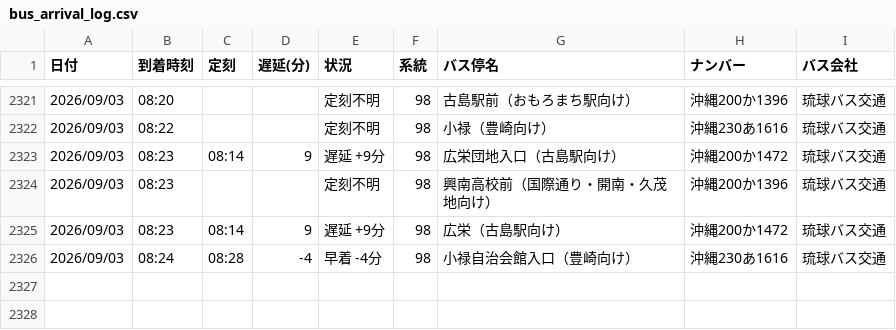
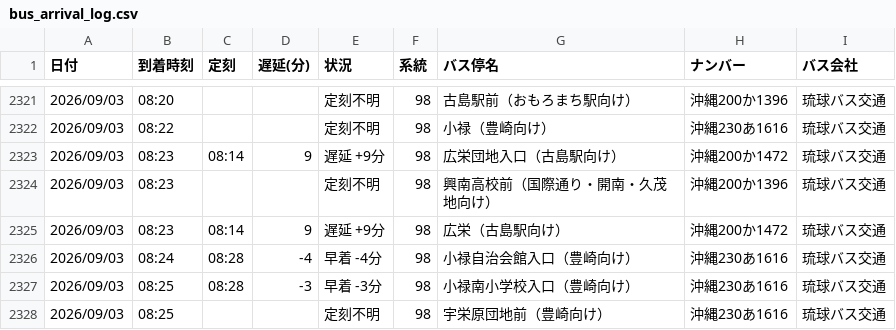
Before and after one commit to uy819/bus-tracker2, a CSV file: data/raw/98_up/bus_arrival_log.csv, drawn as a sheet; only a part is shown, gaps mark what is left out; the diff names each change by its address in the sheet, - before the commit and + after, or states it on an @@ line.

```diff
--- a/data/raw/98_up/bus_arrival_log.csv
+++ b/data/raw/98_up/bus_arrival_log.csv
+row 2327: 2026/09/03 | 08:25 | 08:28 | -3 | 早着 -3分 | 98 | 小禄南小学校入口（豊崎向け） | 沖縄230あ1616 | 琉球バス交通
+row 2328: 2026/09/03 | 08:25 |  |  | 定刻不明 | 98 | 宇栄原団地前（豊崎向け） | 沖縄230あ1616 | 琉球バス交通
```
Also changed, not shown: 1 other file.
